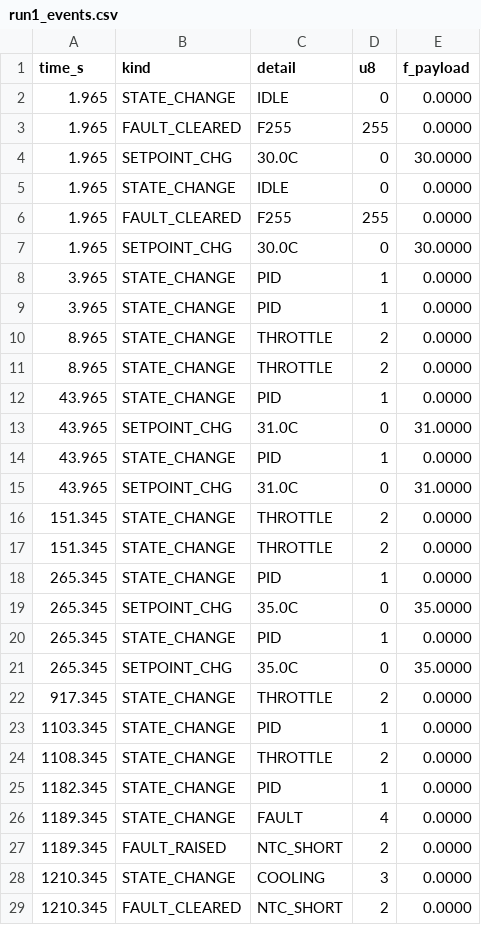
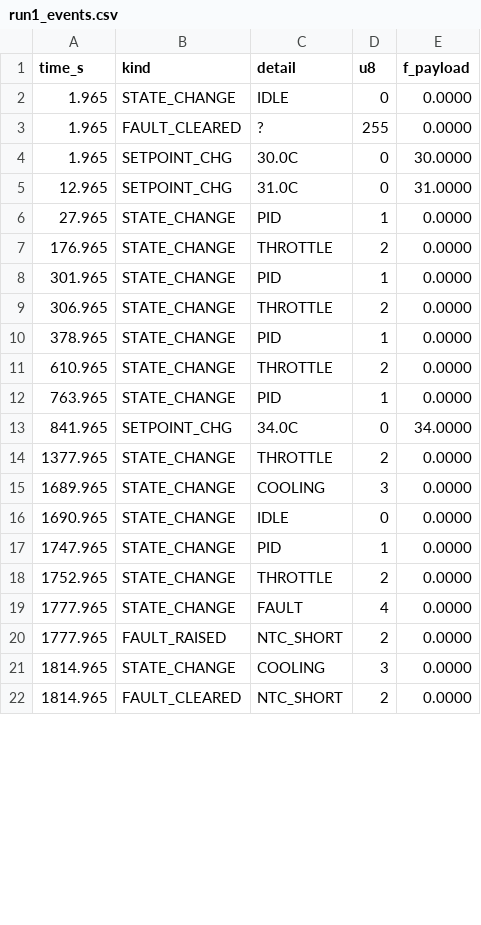
Before and after one commit to mohammadrezasafaeian/thermal-bmc, a CSV file: scripts/run1_events.csv, drawn as a sheet; only a part is shown; the diff covers the shown part only.

```diff
--- a/scripts/run1_events.csv
+++ b/scripts/run1_events.csv
@@ -2,28 +2,21 @@ time_s,kind,detail,u8,f_payload
 1.965,STATE_CHANGE,IDLE,0,0.0000
-1.965,FAULT_CLEARED,F255,255,0.0000
+1.965,FAULT_CLEARED,?,255,0.0000
 1.965,SETPOINT_CHG,30.0C,0,30.0000
-1.965,STATE_CHANGE,IDLE,0,0.0000
-1.965,FAULT_CLEARED,F255,255,0.0000
-1.965,SETPOINT_CHG,30.0C,0,30.0000
-3.965,STATE_CHANGE,PID,1,0.0000
-3.965,STATE_CHANGE,PID,1,0.0000
-8.965,STATE_CHANGE,THROTTLE,2,0.0000
-8.965,STATE_CHANGE,THROTTLE,2,0.0000
-43.965,STATE_CHANGE,PID,1,0.0000
-43.965,SETPOINT_CHG,31.0C,0,31.0000
-43.965,STATE_CHANGE,PID,1,0.0000
-43.965,SETPOINT_CHG,31.0C,0,31.0000
-151.345,STATE_CHANGE,THROTTLE,2,0.0000
-151.345,STATE_CHANGE,THROTTLE,2,0.0000
-265.345,STATE_CHANGE,PID,1,0.0000
-265.345,SETPOINT_CHG,35.0C,0,35.0000
-265.345,STATE_CHANGE,PID,1,0.0000
-265.345,SETPOINT_CHG,35.0C,0,35.0000
-917.345,STATE_CHANGE,THROTTLE,2,0.0000
-1103.345,STATE_CHANGE,PID,1,0.0000
-1108.345,STATE_CHANGE,THROTTLE,2,0.0000
-1182.345,STATE_CHANGE,PID,1,0.0000
-1189.345,STATE_CHANGE,FAULT,4,0.0000
-1189.345,FAULT_RAISED,NTC_SHORT,2,0.0000
-1210.345,STATE_CHANGE,COOLING,3,0.0000
-1210.345,FAULT_CLEARED,NTC_SHORT,2,0.0000
+12.965,SETPOINT_CHG,31.0C,0,31.0000
+27.965,STATE_CHANGE,PID,1,0.0000
+176.965,STATE_CHANGE,THROTTLE,2,0.0000
+301.965,STATE_CHANGE,PID,1,0.0000
+306.965,STATE_CHANGE,THROTTLE,2,0.0000
+378.965,STATE_CHANGE,PID,1,0.0000
+610.965,STATE_CHANGE,THROTTLE,2,0.0000
+763.965,STATE_CHANGE,PID,1,0.0000
+841.965,SETPOINT_CHG,34.0C,0,34.0000
+1377.965,STATE_CHANGE,THROTTLE,2,0.0000
+1689.965,STATE_CHANGE,COOLING,3,0.0000
+1690.965,STATE_CHANGE,IDLE,0,0.0000
+1747.965,STATE_CHANGE,PID,1,0.0000
+1752.965,STATE_CHANGE,THROTTLE,2,0.0000
+1777.965,STATE_CHANGE,FAULT,4,0.0000
+1777.965,FAULT_RAISED,NTC_SHORT,2,0.0000
+1814.965,STATE_CHANGE,COOLING,3,0.0000
+1814.965,FAULT_CLEARED,NTC_SHORT,2,0.0000
```
Also changed, not shown: 3 edited cells elsewhere in this file, 9 other files.
